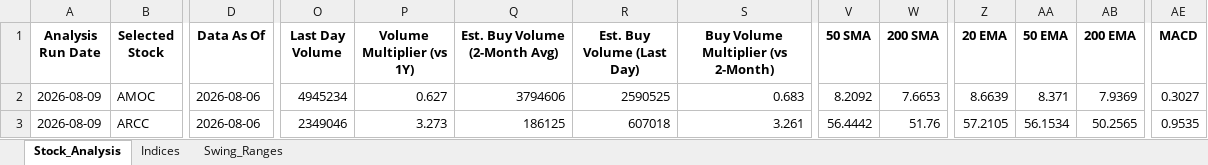
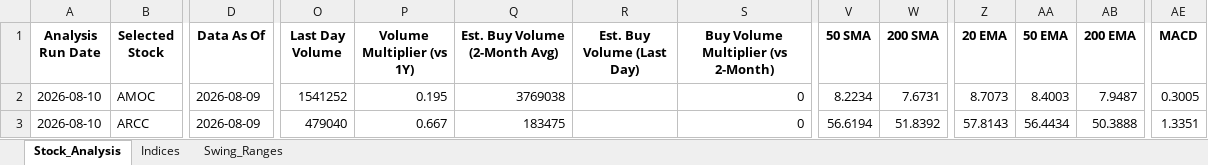
Before and after one commit to ARa2of/egx-stock-analysis, an Excel workbook: Stock_Analysis_Output.xlsx, sheet Stock_Analysis, drawn as a sheet; only a part is shown, gaps mark what is left out; values as stored, in another font and other column widths than the file's, no borders; the diff covers the shown part only; the diff names each change by its address in the sheet, - before the commit and + after, or states it on an @@ line.

```diff
--- a/Stock_Analysis_Output.xlsx (sheet Stock_Analysis)
+++ b/Stock_Analysis_Output.xlsx (sheet Stock_Analysis)
-A2:A3 (Analysis Run Date): 2026-08-09
+A2:A3 (Analysis Run Date): 2026-08-10
-D2:D3 (Data As Of): 2026-08-06
+D2:D3 (Data As Of): 2026-08-09
-O2 (Last Day Volume): 4945234
+O2 (Last Day Volume): 1541252
-P2 (Volume Multiplier (vs 1Y)): 0.627
+P2 (Volume Multiplier (vs 1Y)): 0.195
-Q2 (Est. Buy Volume (2-Month Avg)): 3794606
+Q2 (Est. Buy Volume (2-Month Avg)): 3769038
-R2 (Est. Buy Volume (Last Day)): 2590525
+R2 (Est. Buy Volume (Last Day)): (empty)
-S2: 0.683
+S2: 0
-V2 (50 SMA): 8.2092
+V2 (50 SMA): 8.2234
-W2 (200 SMA): 7.6653
+W2 (200 SMA): 7.6731
-Z2 (20 EMA): 8.6639
+Z2 (20 EMA): 8.7073
-AA2 (50 EMA): 8.371
+AA2 (50 EMA): 8.4003
-AB2 (200 EMA): 7.9369
+AB2 (200 EMA): 7.9487
-AE2 (MACD): 0.3027
+AE2 (MACD): 0.3005
-O3 (Last Day Volume): 2349046
+O3 (Last Day Volume): 479040
-P3 (Volume Multiplier (vs 1Y)): 3.273
+P3 (Volume Multiplier (vs 1Y)): 0.667
-Q3 (Est. Buy Volume (2-Month Avg)): 186125
+Q3 (Est. Buy Volume (2-Month Avg)): 183475
-R3 (Est. Buy Volume (Last Day)): 607018
+R3 (Est. Buy Volume (Last Day)): (empty)
-S3: 3.261
+S3: 0
-V3 (50 SMA): 56.4442
+V3 (50 SMA): 56.6194
-W3 (200 SMA): 51.76
+W3 (200 SMA): 51.8392
-Z3 (20 EMA): 57.2105
+Z3 (20 EMA): 57.8143
-AA3 (50 EMA): 56.1534
+AA3 (50 EMA): 56.4434
-AB3 (200 EMA): 50.2565
+AB3 (200 EMA): 50.3888
-AE3 (MACD): 0.9535
+AE3 (MACD): 1.3351
```
Also changed, not shown: 1778 edited cells elsewhere in this sheet, sheet Swing_Ranges, sheet Indices, 1 other file.
